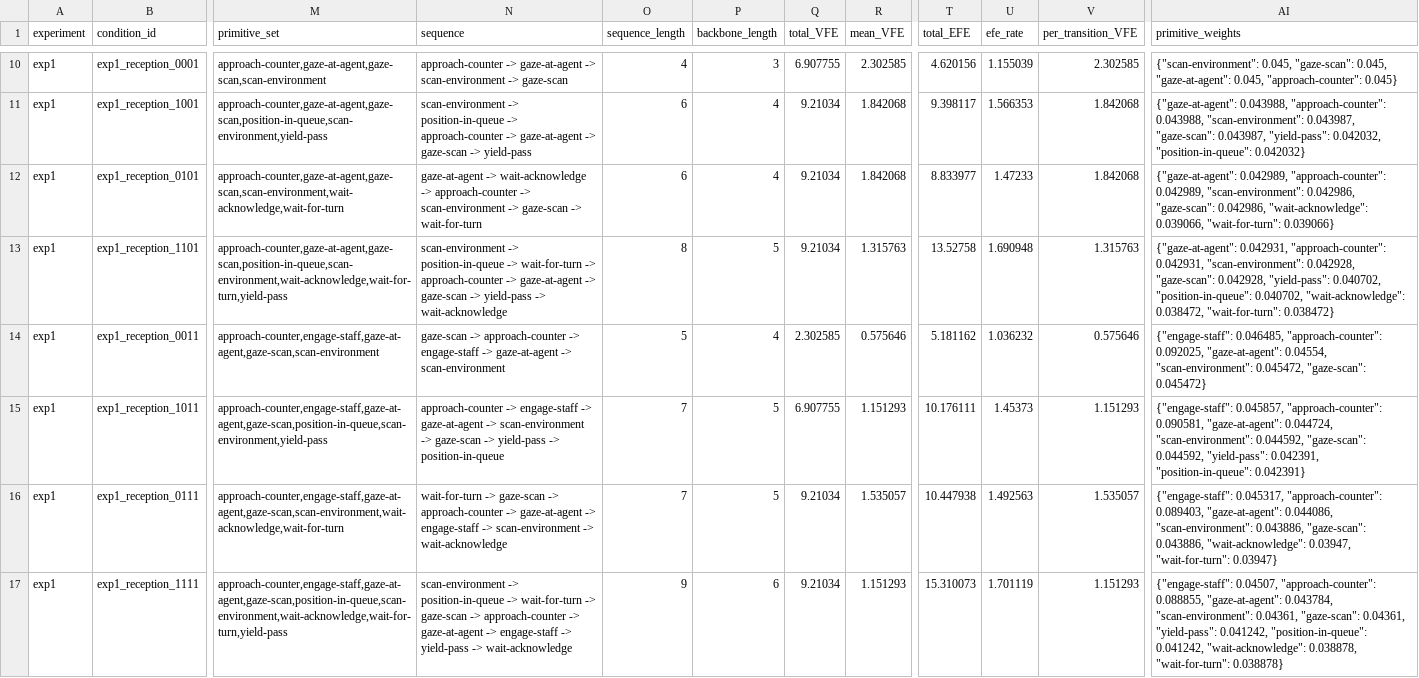
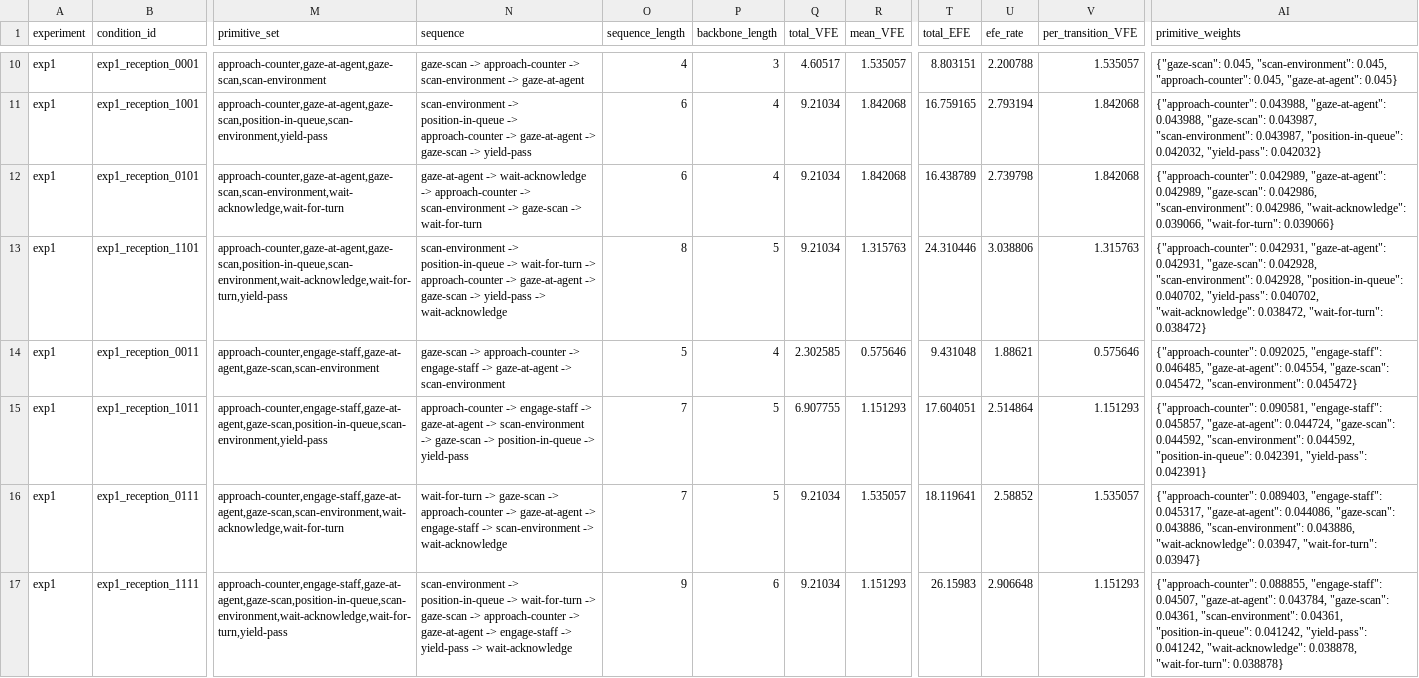
Before and after one commit to mahault/scripts-demo, a CSV file: experiment_results/exp1_material_cues.csv, drawn as a sheet; only a part is shown, gaps mark what is left out; the diff covers the shown part only; the diff names each change by its address in the sheet, - before the commit and + after, or states it on an @@ line.

```diff
--- a/experiment_results/exp1_material_cues.csv
+++ b/experiment_results/exp1_material_cues.csv
-N10 (sequence): approach-counter -> gaze-at-agent -> scan-environment -> gaze-scan
+N10 (sequence): gaze-scan -> approach-counter -> scan-environment -> gaze-at-agent
-Q10 (total_VFE): 6.907755
+Q10 (total_VFE): 4.60517
-R10 (mean_VFE): 2.302585
+R10 (mean_VFE): 1.535057
-T10 (total_EFE): 4.620156
+T10 (total_EFE): 8.803151
-U10 (efe_rate): 1.155039
+U10 (efe_rate): 2.200788
-V10 (per_transition_VFE): 2.302585
+V10 (per_transition_VFE): 1.535057
-AI10 (primitive_weights): {"scan-environment": 0.045, "gaze-scan": 0.045, "gaze-at-agent": 0.045, "approach-counter": 0.045}
+AI10 (primitive_weights): {"gaze-scan": 0.045, "scan-environment": 0.045, "approach-counter": 0.045, "gaze-at-agent": 0.045}
-T11 (total_EFE): 9.398117
+T11 (total_EFE): 16.759165
-U11 (efe_rate): 1.566353
+U11 (efe_rate): 2.793194
-AI11 (primitive_weights): {"gaze-at-agent": 0.043988, "approach-counter": 0.043988, "scan-environment": 0.043987, "gaze-scan": 0.043987, "yield-pass": 0.042032, "position-in-queue": 0.042032}
+AI11 (primitive_weights): {"approach-counter": 0.043988, "gaze-at-agent": 0.043988, "gaze-scan": 0.043987, "scan-environment": 0.043987, "position-in-queue": 0.042032, "yield-pass": 0.042032}
-T12 (total_EFE): 8.833977
+T12 (total_EFE): 16.438789
-U12 (efe_rate): 1.47233
+U12 (efe_rate): 2.739798
-AI12 (primitive_weights): {"gaze-at-agent": 0.042989, "approach-counter": 0.042989, "scan-environment": 0.042986, "gaze-scan": 0.042986, "wait-acknowledge":…
+AI12 (primitive_weights): {"approach-counter": 0.042989, "gaze-at-agent": 0.042989, "gaze-scan": 0.042986, "scan-environment": 0.042986, "wait-acknowledge":…
-T13 (total_EFE): 13.52758
+T13 (total_EFE): 24.310446
-U13 (efe_rate): 1.690948
+U13 (efe_rate): 3.038806
-AI13 (primitive_weights): {"gaze-at-agent": 0.042931, "approach-counter": 0.042931, "scan-environment": 0.042928, "gaze-scan": 0.042928, "yield-pass": 0.040702, "position-in-queue": 0.040702, "wait-acknowledge":…
+AI13 (primitive_weights): {"approach-counter": 0.042931, "gaze-at-agent": 0.042931, "gaze-scan": 0.042928, "scan-environment": 0.042928, "position-in-queue": 0.040702, "yield-pass": 0.040702, "wait-acknowledge":…
-T14 (total_EFE): 5.181162
+T14 (total_EFE): 9.431048
-U14 (efe_rate): 1.036232
+U14 (efe_rate): 1.88621
-AI14 (primitive_weights): {"engage-staff": 0.046485, "approach-counter": 0.092025, "gaze-at-agent": 0.04554, "scan-environment": 0.045472, "gaze-scan": 0.045472}
+AI14 (primitive_weights): {"approach-counter": 0.092025, "engage-staff": 0.046485, "gaze-at-agent": 0.04554, "gaze-scan": 0.045472, "scan-environment": 0.045472}
-N15 (sequence): …gaze-scan -> yield-pass -> position-in-queue
+N15 (sequence): …gaze-scan -> position-in-queue -> yield-pass
-T15 (total_EFE): 10.176111
+T15 (total_EFE): 17.604051
-U15 (efe_rate): 1.45373
+U15 (efe_rate): 2.514864
-AI15 (primitive_weights): {"engage-staff": 0.045857, "approach-counter": 0.090581, "gaze-at-agent": 0.044724, "scan-environment": 0.044592, "gaze-scan": 0.044592, "yield-pass": 0.042391, "position-in-queue": 0.042391}
+AI15 (primitive_weights): {"approach-counter": 0.090581, "engage-staff": 0.045857, "gaze-at-agent": 0.044724, "gaze-scan": 0.044592, "scan-environment": 0.044592, "position-in-queue": 0.042391, "yield-pass": 0.042391}
-T16 (total_EFE): 10.447938
+T16 (total_EFE): 18.119641
-U16 (efe_rate): 1.492563
+U16 (efe_rate): 2.58852
-AI16 (primitive_weights): {"engage-staff": 0.045317, "approach-counter": 0.089403, "gaze-at-agent": 0.044086, "scan-environment": 0.043886, "gaze-scan": 0.043886, "wait-acknowledge":…
+AI16 (primitive_weights): {"approach-counter": 0.089403, "engage-staff": 0.045317, "gaze-at-agent": 0.044086, "gaze-scan": 0.043886, "scan-environment": 0.043886, "wait-acknowledge":…
-T17 (total_EFE): 15.310073
+T17 (total_EFE): 26.15983
-U17 (efe_rate): 1.701119
+U17 (efe_rate): 2.906648
-AI17 (primitive_weights): {"engage-staff": 0.04507, "approach-counter": 0.088855, "gaze-at-agent": 0.043784, "scan-environment": 0.04361, "gaze-scan": 0.04361, "yield-pass": 0.041242, "position-in-queue": 0.041242, "wait-acknowledge":…
+AI17 (primitive_weights): {"approach-counter": 0.088855, "engage-staff": 0.04507, "gaze-at-agent": 0.043784, "gaze-scan": 0.04361, "scan-environment": 0.04361, "position-in-queue": 0.041242, "yield-pass": 0.041242, "wait-acknowledge":…
```
Also changed, not shown: 159 edited cells elsewhere in this file, experiment_results/exp2_fragment_scaling.csv, experiment_results/exp3_context_transfer.csv, 43 other files.
